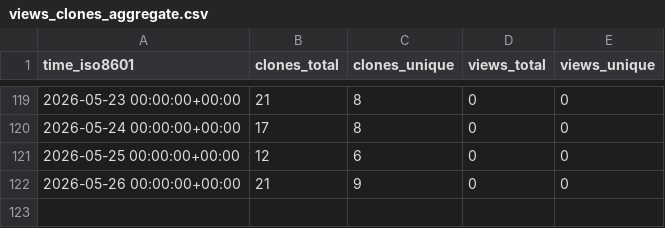
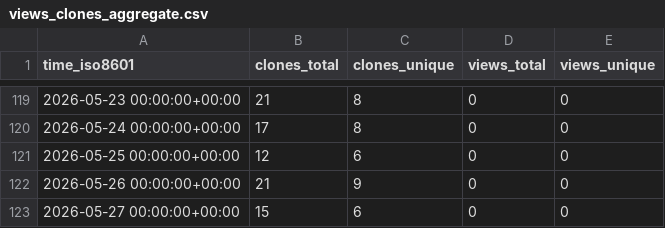
Before and after one commit to mike7seven/CIFAR-10, a CSV file: mike7seven/CIFAR-10/ghrs-data/views_clones_aggregate.csv, drawn as a sheet; only a part is shown, gaps mark what is left out; the diff names each change by its address in the sheet, - before the commit and + after, or states it on an @@ line.

```diff
--- a/mike7seven/CIFAR-10/ghrs-data/views_clones_aggregate.csv
+++ b/mike7seven/CIFAR-10/ghrs-data/views_clones_aggregate.csv
+row 123: 2026-05-27 00:00:00+00:00 | 15 | 6 | 0 | 0
```
Also changed, not shown: 1 other file.
